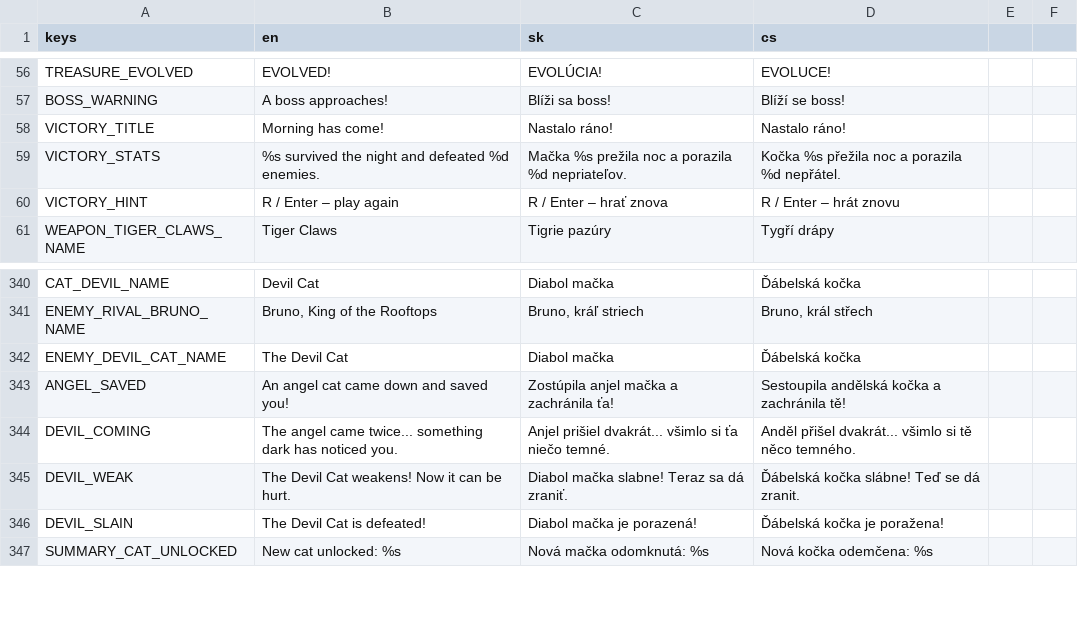
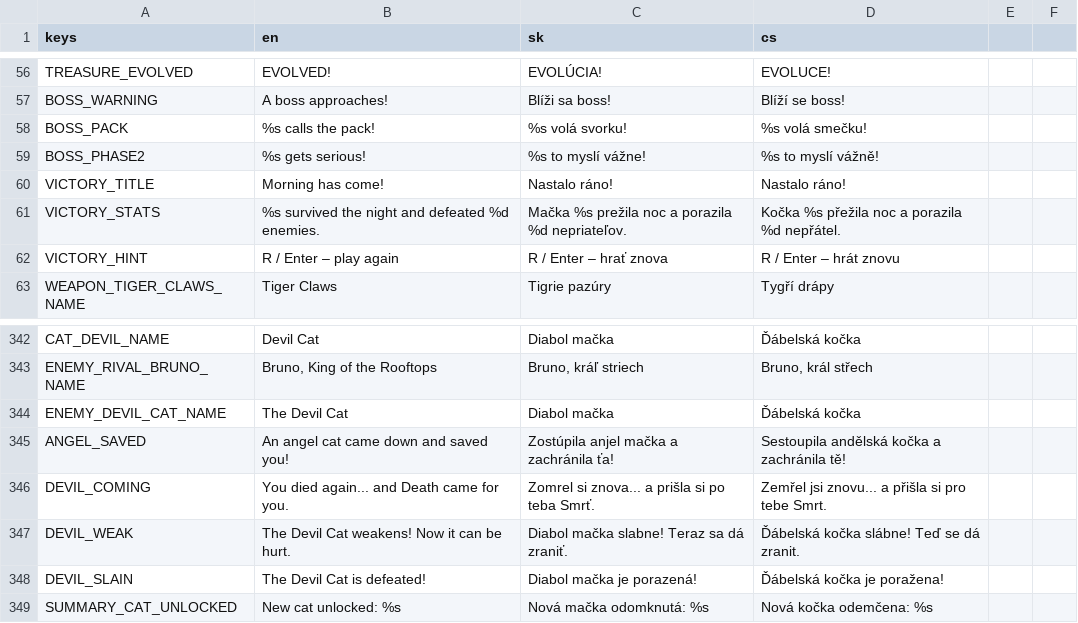
Before and after one commit to johnniccon01/cat-survivors, a CSV file: locale/translations.csv, drawn as a sheet; only a part is shown, gaps mark what is left out.

```diff
--- a/locale/translations.csv
+++ b/locale/translations.csv
@@ -57,2 +57,4 @@ TREASURE_EVOLVED,EVOLVED!,EVOLÚCIA!,EVOLUCE!
 BOSS_WARNING,A boss approaches!,Blíži sa boss!,Blíží se boss!
+BOSS_PACK,%s calls the pack!,%s volá svorku!,%s volá smečku!
+BOSS_PHASE2,%s gets serious!,%s to myslí vážne!,%s to myslí vážně!
 VICTORY_TITLE,Morning has come!,Nastalo ráno!,Nastalo ráno!
@@ -343,3 +345,3 @@ ENEMY_DEVIL_CAT_NAME,The Devil Cat,Diabol mačka,Ďábelská kočka
 ANGEL_SAVED,An angel cat came down and saved you!,Zostúpila anjel mačka a zachránila ťa!,Sestoupila andělská kočka a zachránila tě!
-DEVIL_COMING,The angel came twice... something dark has noticed you.,Anjel prišiel dvakrát... všimlo si ťa niečo temné.,Anděl přišel dvakrát... všimlo si tě něco temného.
+DEVIL_COMING,You died again... and Death came for you.,Zomrel si znova... a prišla si po teba Smrť.,Zemřel jsi znovu... a přišla si pro tebe Smrt.
 DEVIL_WEAK,The Devil Cat weakens! Now it can be hurt.,Diabol mačka slabne! Teraz sa dá zraniť.,Ďábelská kočka slábne! Teď se dá zranit.
```
Also changed, not shown: 13 other files.
